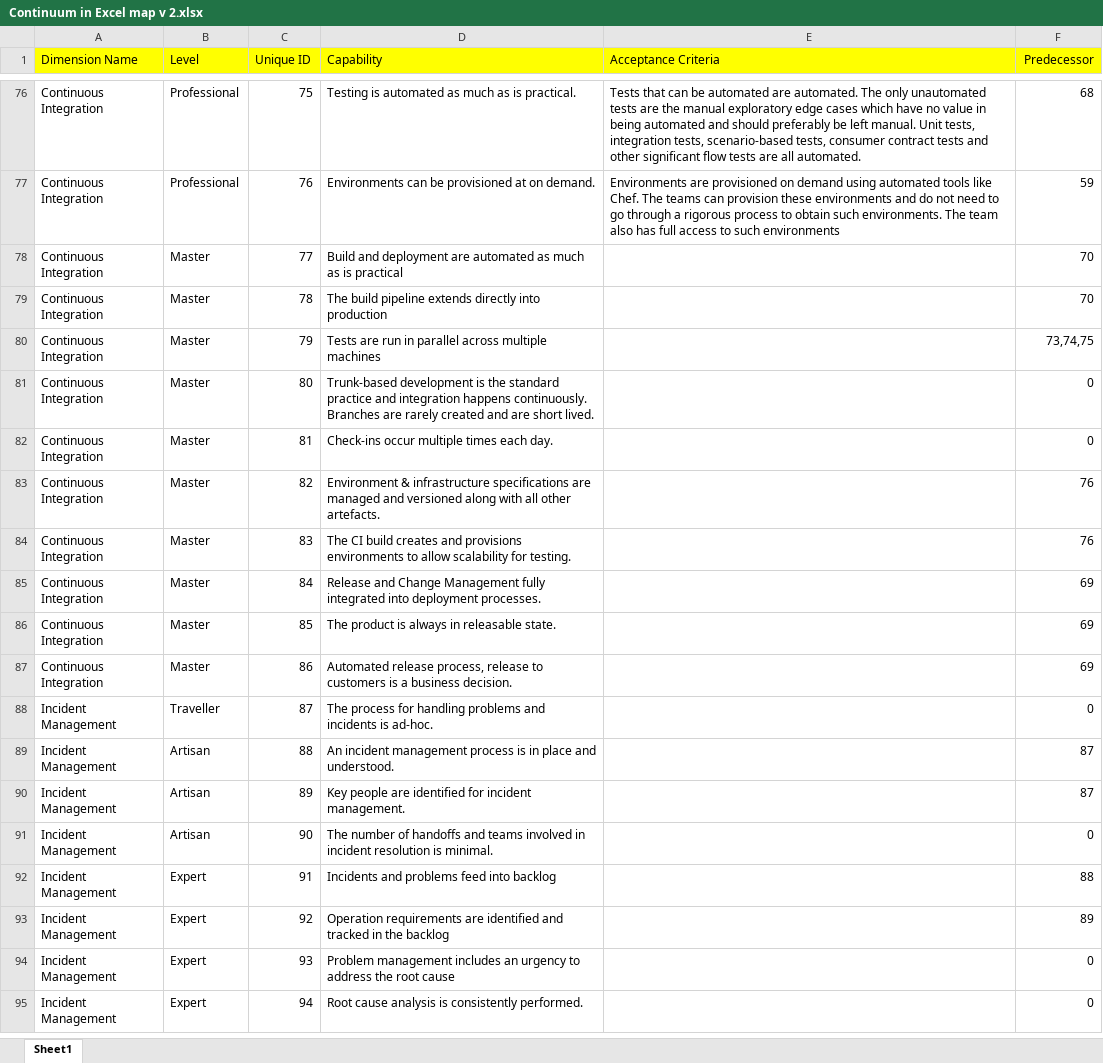
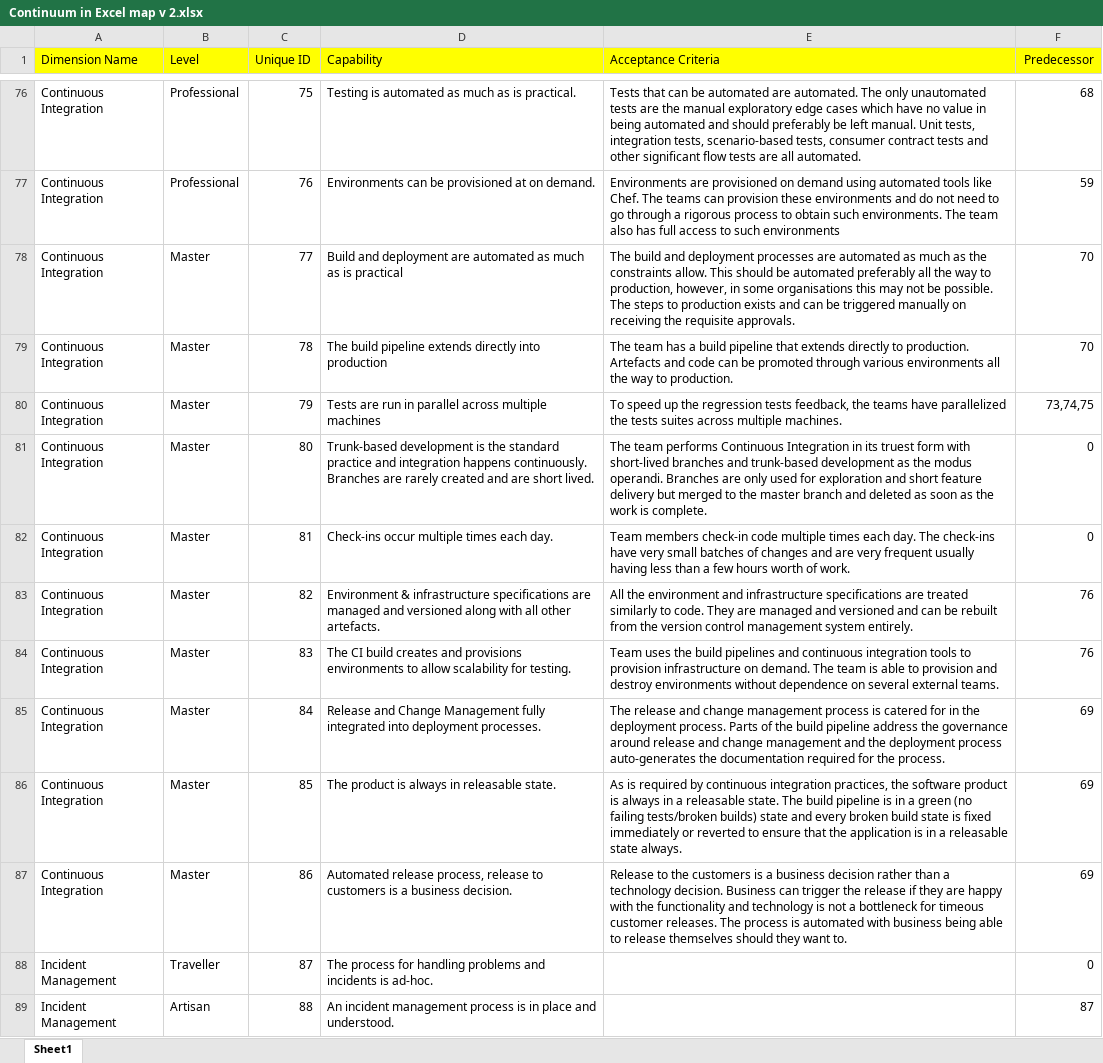
Before and after one commit to SBGLevelUpToolkit/continuum-model, an Excel workbook: Continuum in Excel map v 2.xlsx, sheet Sheet1, drawn as a sheet; only a part is shown, gaps mark what is left out; the shorter side is filled out with more unchanged rows; values as stored, in another font and other column widths than the file's, no borders; the diff names each change by its address in the sheet, - before the commit and + after, or states it on an @@ line.

Commit message:
Brain: Completing the Acceptance Criteria for Continuous Integration Capability

```diff
--- a/Continuum in Excel map v 2.xlsx (sheet Sheet1)
+++ b/Continuum in Excel map v 2.xlsx (sheet Sheet1)
-E78 (Acceptance Criteria): (empty)
+E78 (Acceptance Criteria): The build and deployment processes are automated as much as the constraints allow. This should be automated preferably all the way to production, however, in some organisations this may not be possible. The steps to production exists and can be triggered manually on receiving the requisite approvals.
-E79 (Acceptance Criteria): (empty)
+E79 (Acceptance Criteria): The team has a build pipeline that extends directly to production. Artefacts and code can be promoted through various environments all the way to production.
-E80 (Acceptance Criteria): (empty)
+E80 (Acceptance Criteria): To speed up the regression tests feedback, the teams have parallelized the tests suites across multiple machines.
-E81 (Acceptance Criteria): (empty)
+E81 (Acceptance Criteria): The team performs Continuous Integration in its truest form with short-lived branches and trunk-based development as the modus operandi. Branches are only used for exploration and short feature delivery but merged to the master branch and deleted as soon as the work is complete.
-E82 (Acceptance Criteria): (empty)
+E82 (Acceptance Criteria): Team members check-in code multiple times each day. The check-ins have very small batches of changes and are very frequent usually having less than a few hours worth of work.
-E83 (Acceptance Criteria): (empty)
+E83 (Acceptance Criteria): All the environment and infrastructure specifications are treated similarly to code. They are managed and versioned and can be rebuilt from the version control management system entirely.
-E84 (Acceptance Criteria): (empty)
+E84 (Acceptance Criteria): Team uses the build pipelines and continuous integration tools to provision infrastructure on demand. The team is able to provision and destroy environments without dependence on several external teams.
-E85 (Acceptance Criteria): (empty)
+E85 (Acceptance Criteria): The release and change management process is catered for in the deployment process. Parts of the build pipeline address the governance around release and change management and the deployment process auto-generates the documentation required for the process.
-E86 (Acceptance Criteria): (empty)
+E86 (Acceptance Criteria): As is required by continuous integration practices, the software product is always in a releasable state. The build pipeline is in a green (no failing tests/broken builds) state and every broken build state is fixed immediately or reverted to ensure that the application is in a releasable state always.
-E87 (Acceptance Criteria): (empty)
+E87 (Acceptance Criteria): Release to the customers is a business decision rather than a technology decision. Business can trigger the release if they are happy with the functionality and technology is not a bottleneck for timeous customer releases. The process is automated with business being able to release themselves should they want to.
```
